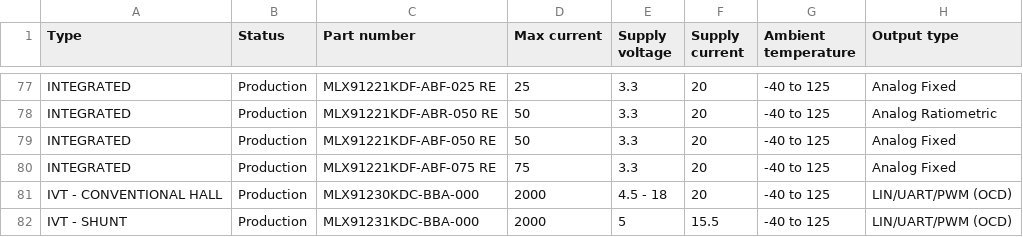
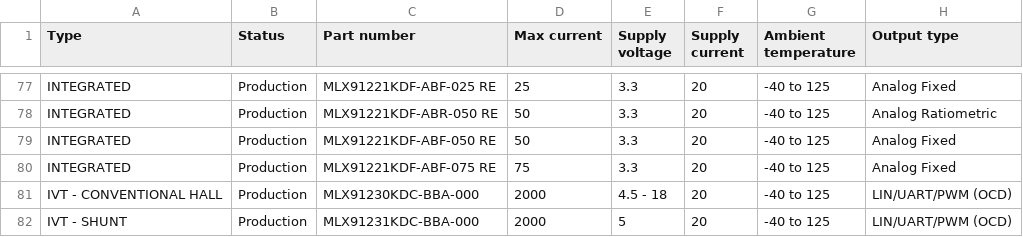
Before and after one commit to MelexisBC/Wizard--Current-Sensor-ICs-Data, a CSV file: Current-Sensor-ICs-Wizard-Data.csv, drawn as a sheet; only a part is shown, gaps mark what is left out; the diff names each change by its address in the sheet, - before the commit and + after, or states it on an @@ line.

Commit message:
Wizard - Current sensor ICs - Google sheet updated

```diff
--- a/Current-Sensor-ICs-Wizard-Data.csv
+++ b/Current-Sensor-ICs-Wizard-Data.csv
-F82 (Supply current): 15.5
+F82 (Supply current): 20
```
